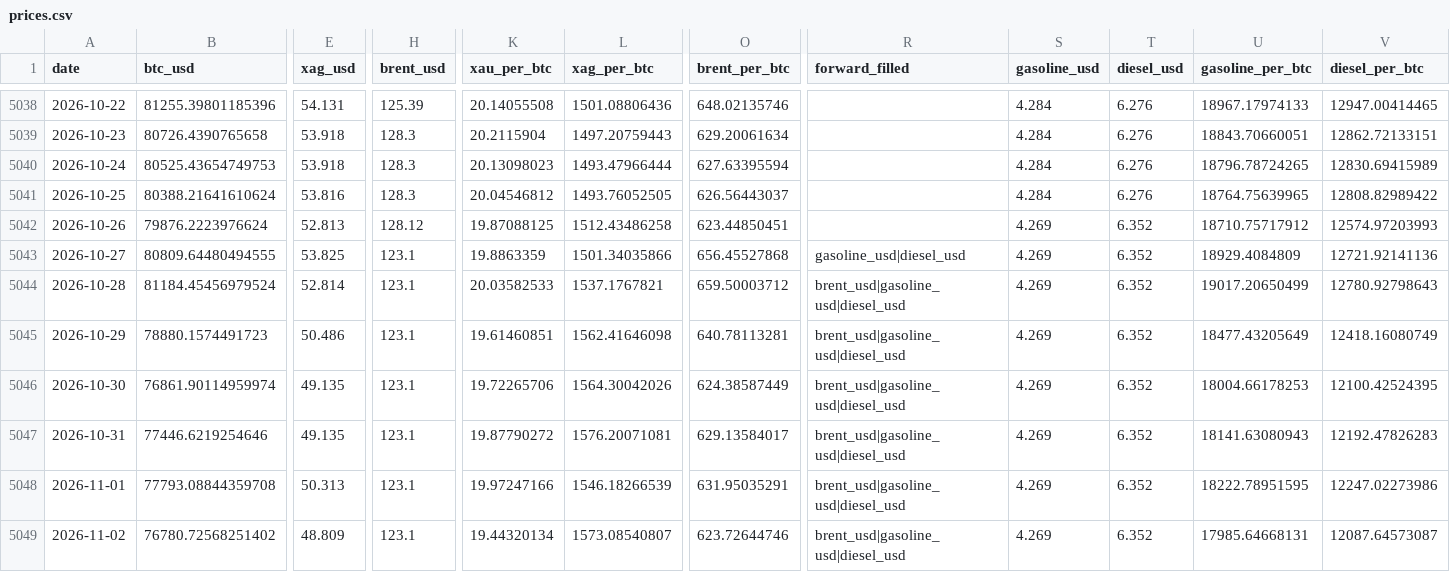
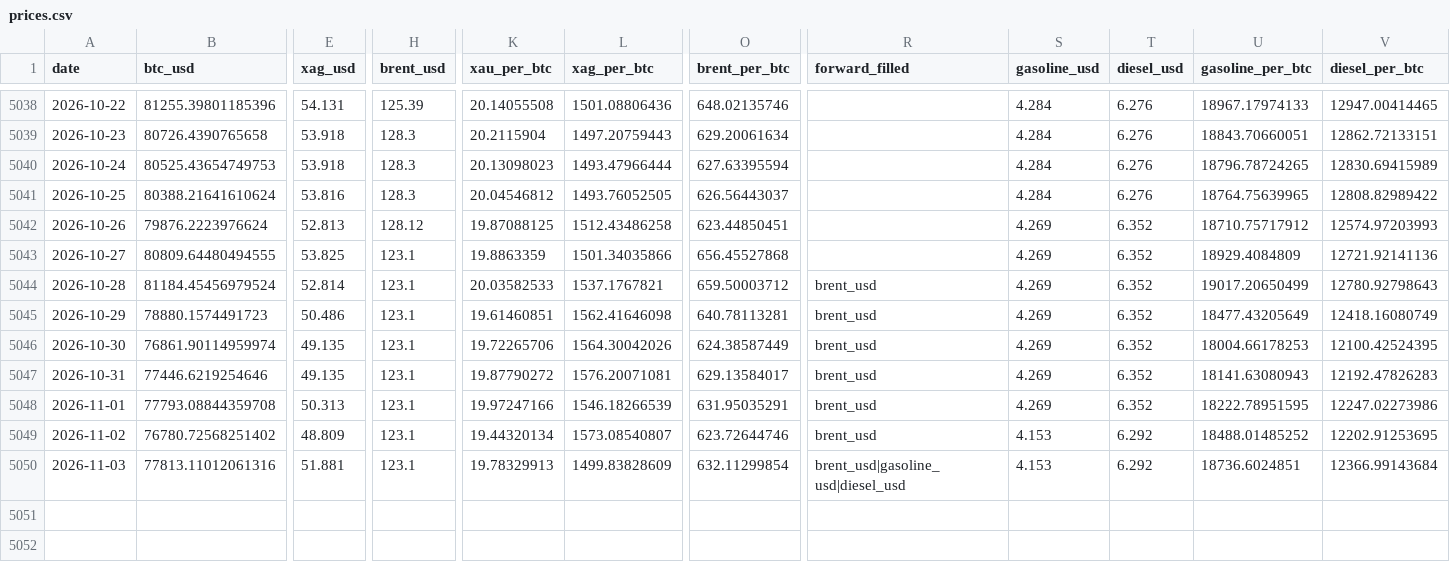
Before and after one commit to hmgovt/bitcoinweighin, a CSV file: static/data/prices.csv, drawn as a sheet; only a part is shown, gaps mark what is left out; rows hold the shown columns only; the diff names each change by its address in the sheet, - before the commit and + after, or states it on an @@ line.

```diff
--- a/static/data/prices.csv
+++ b/static/data/prices.csv
-R5043 (forward_filled): gasoline_usd|diesel_usd
+R5043 (forward_filled): (empty)
-R5044:R5049 (forward_filled): brent_usd|gasoline_usd|diesel_usd
+R5044:R5049 (forward_filled): brent_usd
-S5049 (gasoline_usd): 4.269
+S5049 (gasoline_usd): 4.153
-T5049 (diesel_usd): 6.352
+T5049 (diesel_usd): 6.292
-U5049 (gasoline_per_btc): 17985.64668131
+U5049 (gasoline_per_btc): 18488.01485252
-V5049 (diesel_per_btc): 12087.64573087
+V5049 (diesel_per_btc): 12202.91253695
+row 5050: 2026-11-03 | 77813.11012061316 | 51.881 | 123.1 | 19.78329913 | 1499.83828609 | 632.11299854 | brent_usd|gasoline_usd|diesel_usd | 4.153 | 6.292 | 18736.6024851 | 12366.99143684
```
Also changed, not shown: static/data/v1.1.0/prices.csv, 16 other files.
